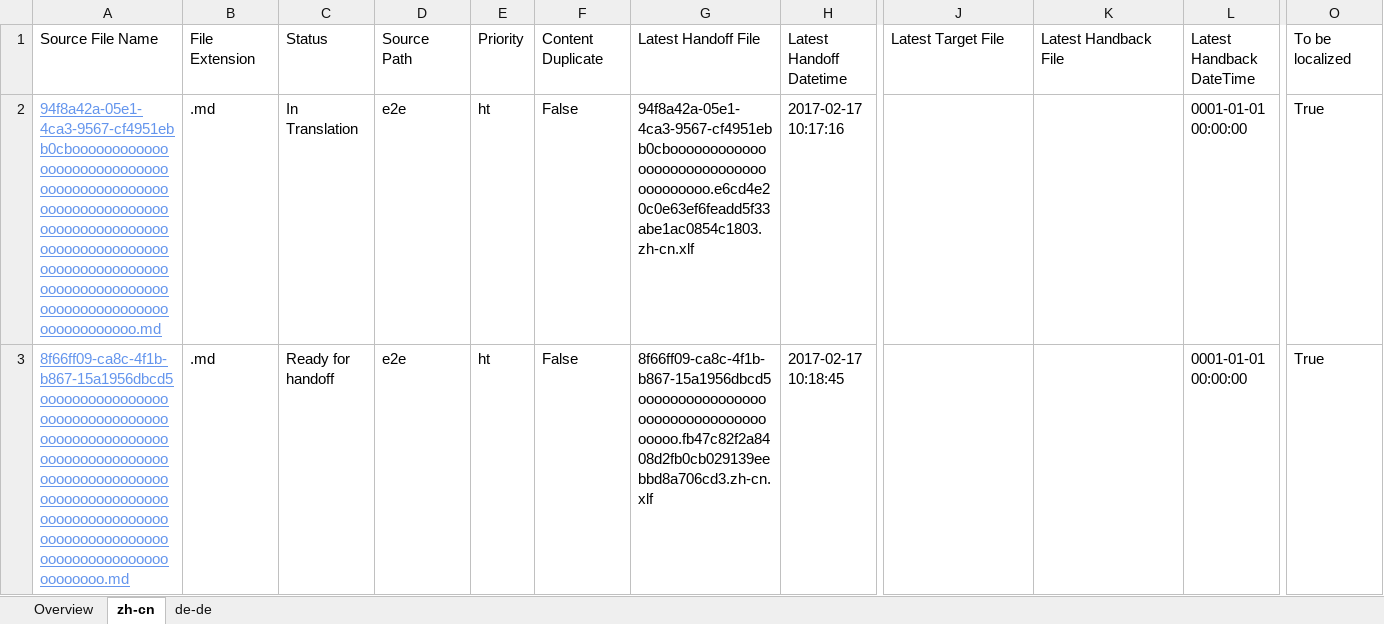
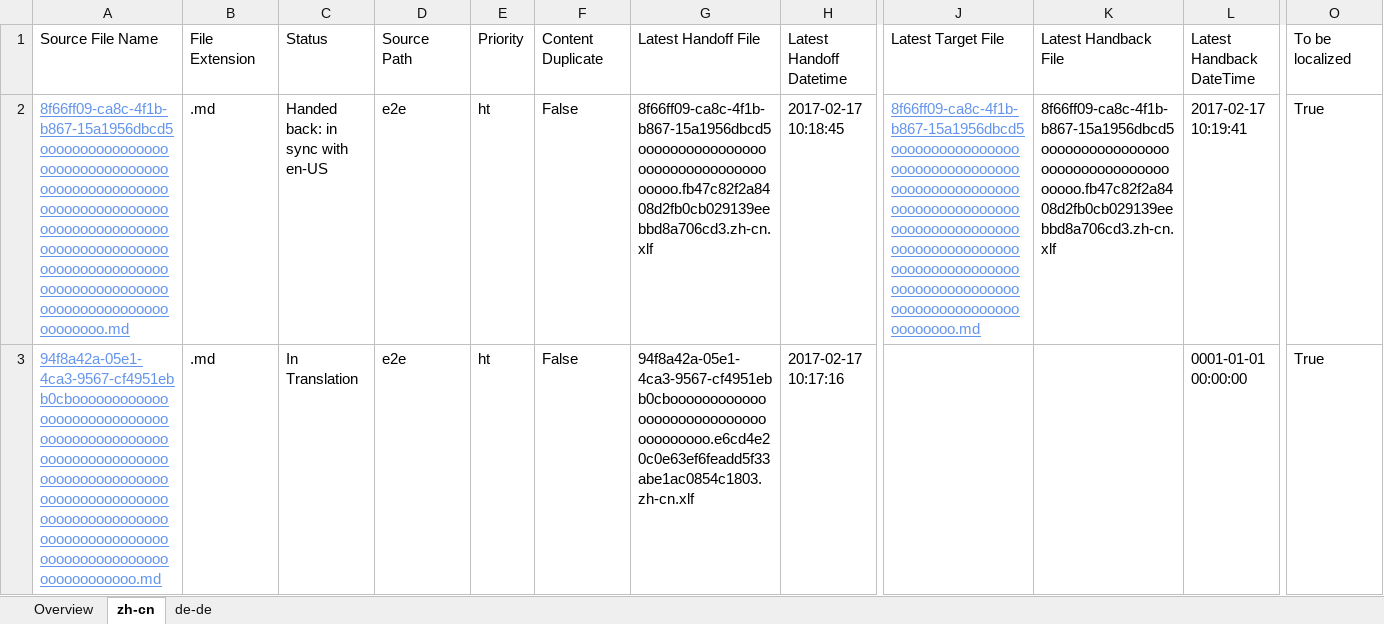
Before and after one commit to OpenLocalizationTestOrg/ol-test4-handback, an Excel workbook: ol-handback/OpenLocalizationTestOrg/ol-test0/xinjiang/localization-status.xlsx, sheet zh-cn, drawn as a sheet; only a part is shown, gaps mark what is left out; values as stored, in another font and other column widths than the file's, no borders; table styles not drawn; removed rows and columns are numbered as before the commit, all else as after; rows hold the shown columns only; the diff names each change by its address in the sheet, - before the commit and + after, or states it on an @@ line.

```diff
--- a/ol-handback/OpenLocalizationTestOrg/ol-test0/xinjiang/localization-status.xlsx (sheet zh-cn)
+++ b/ol-handback/OpenLocalizationTestOrg/ol-test0/xinjiang/localization-status.xlsx (sheet zh-cn)
+row 2: 8f66ff09-ca8c-4f1b-b867-15a1956dbcd5oooooooooooooooooooooooooooooooooooooooooooooooooooooooooooooooooooooooooooooooooooooooooooooooooooooooooooooooooooooooooooooooooooooooooooooooooooooooo.md | .md | Handed back: in sync with en-US | e2e | ht | False | 8f66ff09-ca8c-4f1b-b867-15a1956dbcd5ooooooooooooooooooooooooooooooooooooo.fb47c82f2a8408d2fb0cb029139eebbd8a706cd3.zh-cn.xlf | 2017-02-17 10:18:45 | 8f66ff09-ca8c-4f1b-b867-15a1956dbcd5oooooooooooooooooooooooooooooooooooooooooooooooooooooooooooooooooooooooooooooooooooooooooooooooooooooooooooooooooooooooooooooooooooooooooooooooooooooooo.md | 8f66ff09-ca8c-4f1b-b867-15a1956dbcd5ooooooooooooooooooooooooooooooooooooo.fb47c82f2a8408d2fb0cb029139eebbd8a706cd3.zh-cn.xlf | 2017-02-17 10:19:41 | True
-row 3: 8f66ff09-ca8c-4f1b-b867-15a1956dbcd5oooooooooooooooooooooooooooooooooooooooooooooooooooooooooooooooooooooooooooooooooooooooooooooooooooooooooooooooooooooooooooooooooooooooooooooooooooooooo.md | .md | Ready for handoff | e2e | ht | False | 8f66ff09-ca8c-4f1b-b867-15a1956dbcd5ooooooooooooooooooooooooooooooooooooo.fb47c82f2a8408d2fb0cb029139eebbd8a706cd3.zh-cn.xlf | 2017-02-17 10:18:45 |  |  | 0001-01-01 00:00:00 | True
```
Also changed, not shown: sheet de-de, sheet Overview, 1 other file.
